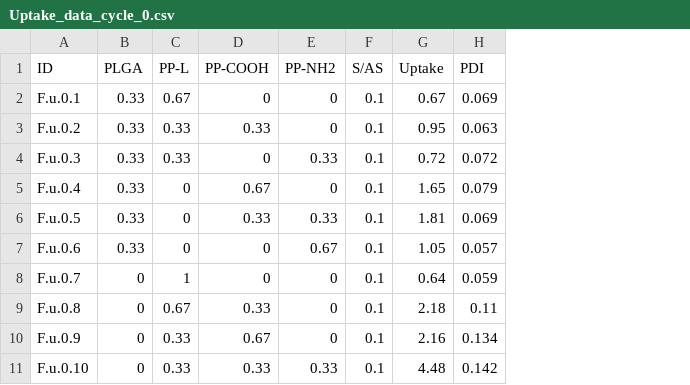
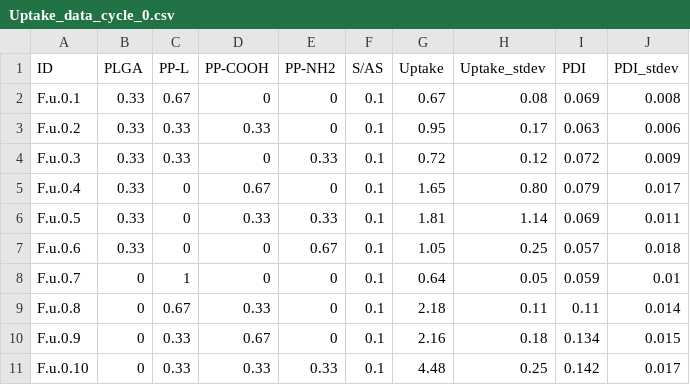
Before and after one commit to molML/Nano_Particles_Active_Learning, a CSV file: data/cycle_0/Uptake_data_cycle_0.csv, drawn as a sheet; only a part is shown; the diff names each change by its address in the sheet, - before the commit and + after, or states it on an @@ line.

Commit message:
Added Uptake and PdI stdev columns

```diff
--- a/data/cycle_0/Uptake_data_cycle_0.csv
+++ b/data/cycle_0/Uptake_data_cycle_0.csv
+column H (Uptake_stdev), rows 2-11: 0.08 | 0.17 | 0.12 | 0.80 | 1.14 | 0.25 | 0.05 | 0.11 | 0.18 | 0.25
+column J (PDI_stdev), rows 2-11: 0.008 | 0.006 | 0.009 | 0.017 | 0.011 | 0.018 | 0.01 | 0.014 | 0.015 | 0.017
```
